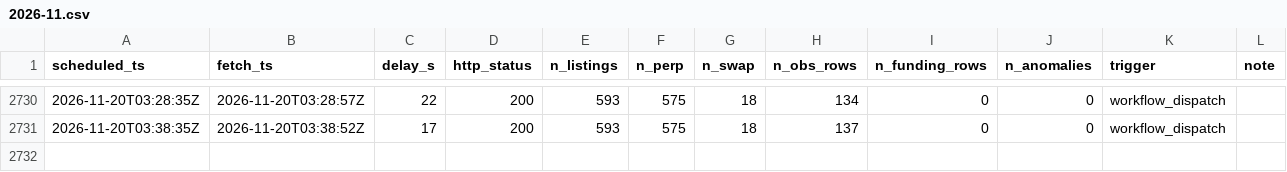
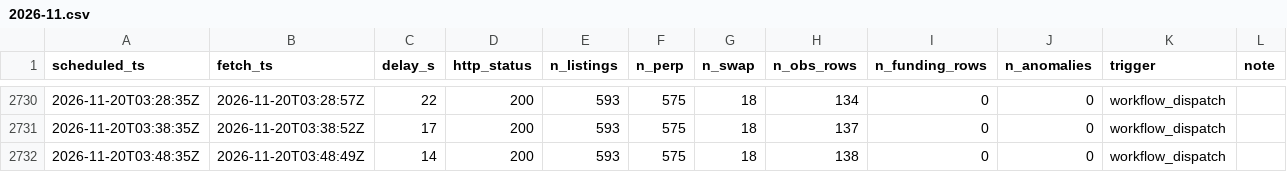
Before and after one commit to perp-funding-lab/variational-funding-monitor, a CSV file: data/runs/2026-11.csv, drawn as a sheet; only a part is shown, gaps mark what is left out; the diff names each change by its address in the sheet, - before the commit and + after, or states it on an @@ line.

```diff
--- a/data/runs/2026-11.csv
+++ b/data/runs/2026-11.csv
+row 2732: 2026-11-20T03:48:35Z | 2026-11-20T03:48:49Z | 14 | 200 | 593 | 575 | 18 | 138 | 0 | 0 | workflow_dispatch
```
Also changed, not shown: 3 other files.
